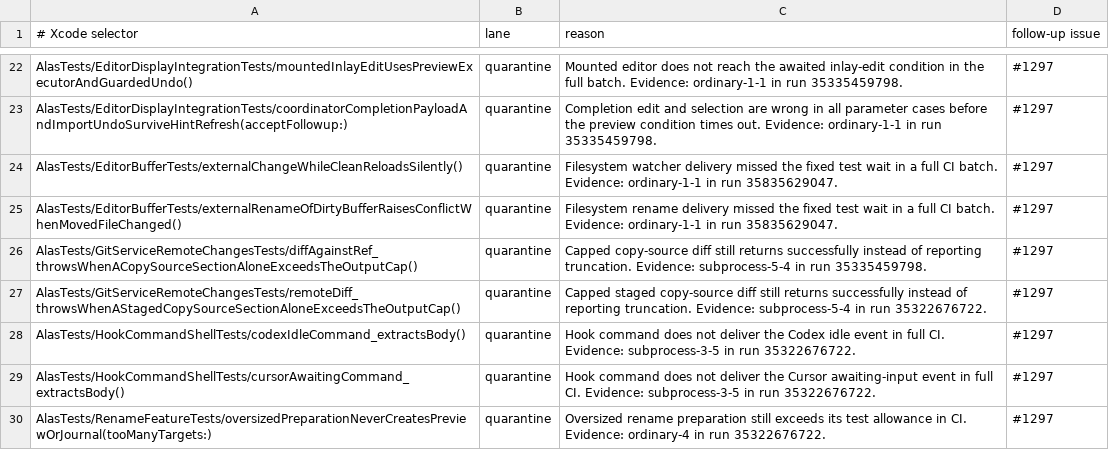
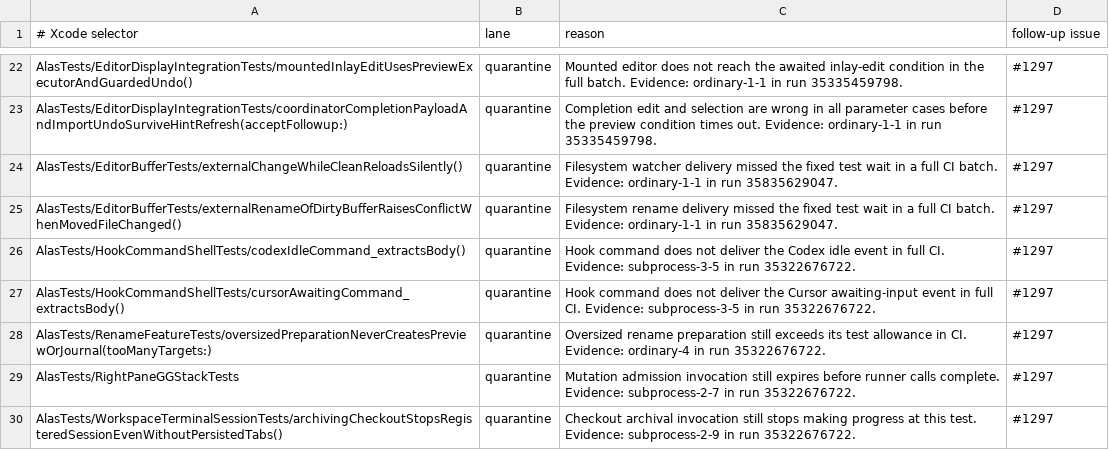
Before and after one commit to mrmans0n/alas, a TSV file: scripts/ci-swift-test-policy.tsv, drawn as a sheet; only a part is shown, gaps mark what is left out; the shorter side is filled out with more unchanged rows.

Commit message:
test(git): make the copy-source cap tests exercise the cap
Both tests were quarantined because they returned a diff instead of
throwing. The product was right: the output cap is checked after each
pipe read, and the 1.3 KB fixture arrived in a single read, so the copied
file's section was fully captured. Grow the fixture so the source
section is about 158 KB, more than two pipe reads, while git still
reports the copy at 73% similarity, and lift the quarantine.

```diff
--- a/scripts/ci-swift-test-policy.tsv
+++ b/scripts/ci-swift-test-policy.tsv
@@ -25,4 +25,2 @@ AlasTests/EditorBufferTests/externalChangeWhileCleanReloadsSilently()	quarantine
 AlasTests/EditorBufferTests/externalRenameOfDirtyBufferRaisesConflictWhenMovedFileChanged()	quarantine	Filesystem rename delivery missed the fixed test wait in a full CI batch. Evidence: ordinary-1-1 in run 35835629047.	#1297
-AlasTests/GitServiceRemoteChangesTests/diffAgainstRef_throwsWhenACopySourceSectionAloneExceedsTheOutputCap()	quarantine	Capped copy-source diff still returns successfully instead of reporting truncation. Evidence: subprocess-5-4 in run 35335459798.	#1297
-AlasTests/GitServiceRemoteChangesTests/remoteDiff_throwsWhenAStagedCopySourceSectionAloneExceedsTheOutputCap()	quarantine	Capped staged copy-source diff still returns successfully instead of reporting truncation. Evidence: subprocess-5-4 in run 35322676722.	#1297
 AlasTests/HookCommandShellTests/codexIdleCommand_extractsBody()	quarantine	Hook command does not deliver the Codex idle event in full CI. Evidence: subprocess-3-5 in run 35322676722.	#1297
```
Also changed, not shown: 1 other file.
